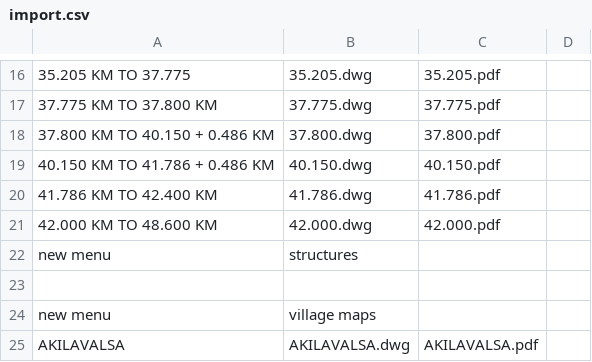
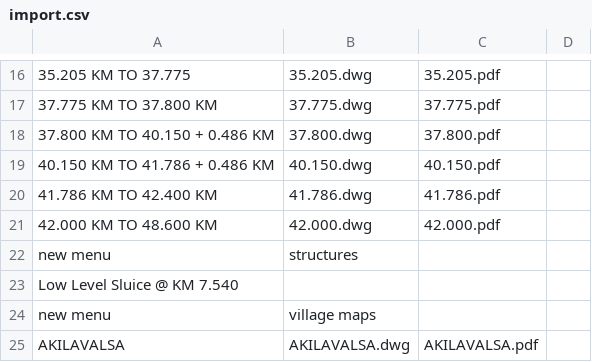
Before and after one commit to planetskht/Kandaleru-Reservoir-Basemap, a CSV file: import.csv, drawn as a sheet; only a part is shown, gaps mark what is left out; the diff names each change by its address in the sheet, - before the commit and + after, or states it on an @@ line.

Commit message:
structure error fix

```diff
--- a/import.csv
+++ b/import.csv
-A23: (empty)
+A23: Low Level Sluice @ KM 7.540
```
